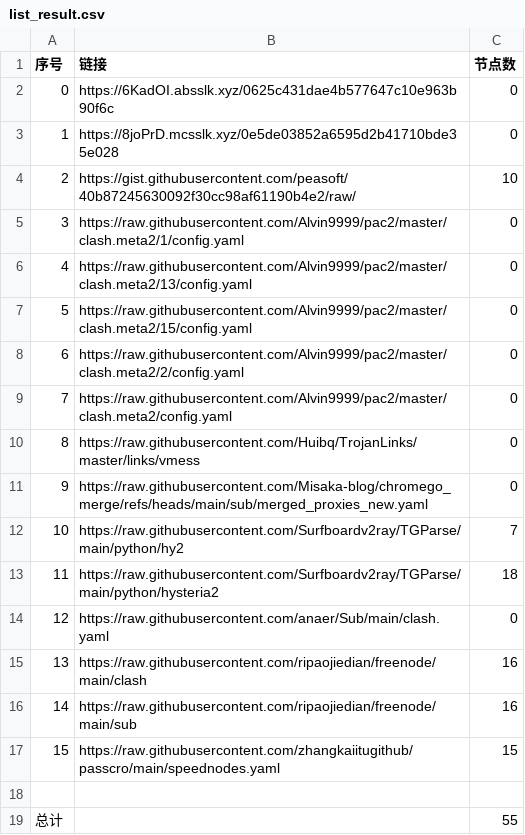
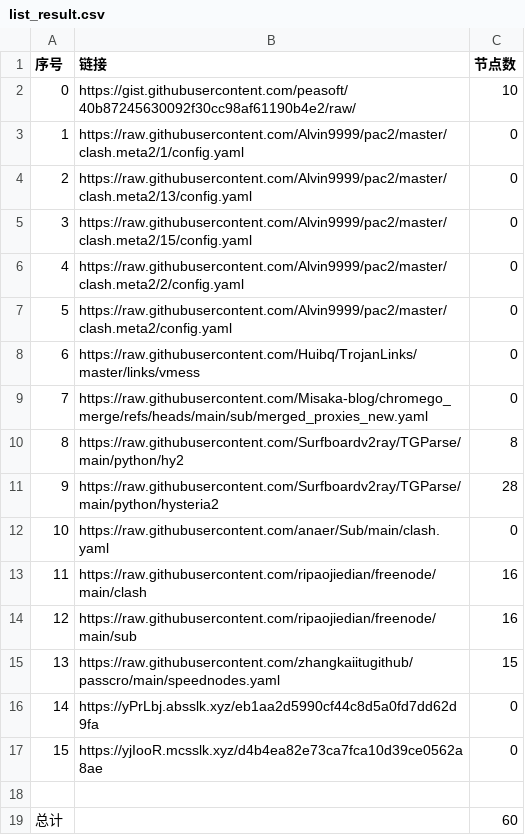
Before and after one commit to ResonanceForge/NoMoreWalls, a CSV file: list_result.csv, drawn as a sheet; removed rows and columns are numbered as before the commit, all else as after; the diff names each change by its address in the sheet, - before the commit and + after, or states it on an @@ line.

```diff
--- a/list_result.csv
+++ b/list_result.csv
-row 2: 0 | https://6KadOI.absslk.xyz/0625c431dae4b577647c10e963b90f6c | 0
-row 3: 1 | https://8joPrD.mcsslk.xyz/0e5de03852a6595d2b41710bde35e028 | 0
@@ column A (序号) renumbered between rows 2 and 15 @@
-C10 (节点数): 7
+C10 (节点数): 8
-C11 (节点数): 18
+C11 (节点数): 28
+row 16: 14 | https://yPrLbj.absslk.xyz/eb1aa2d5990cf44c8d5a0fd7dd62d9fa | 0
+row 17: 15 | https://yjIooR.mcsslk.xyz/d4b4ea82e73ca7fca10d39ce0562a8ae | 0
-C19 (节点数): 55
+C19 (节点数): 60
```
Also changed, not shown: 9 other files.
